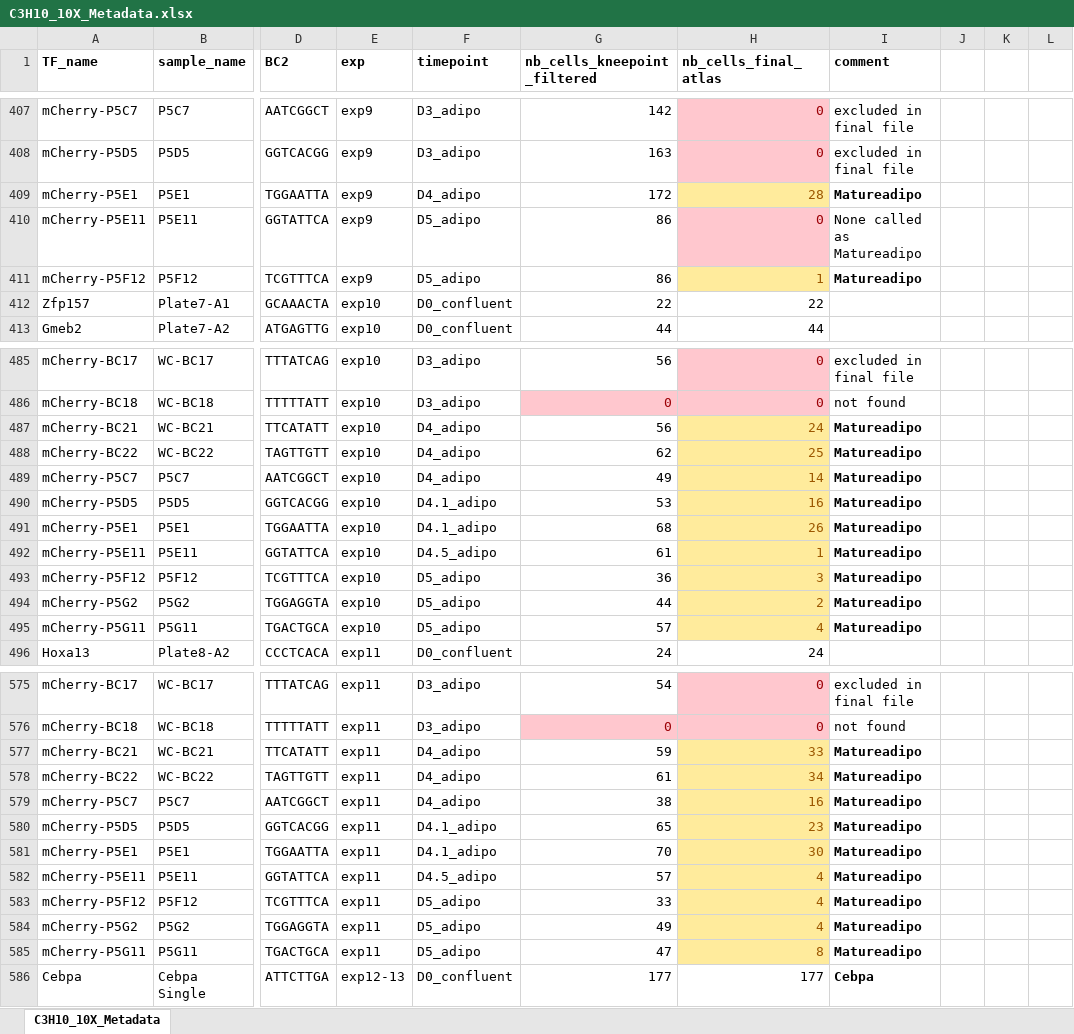
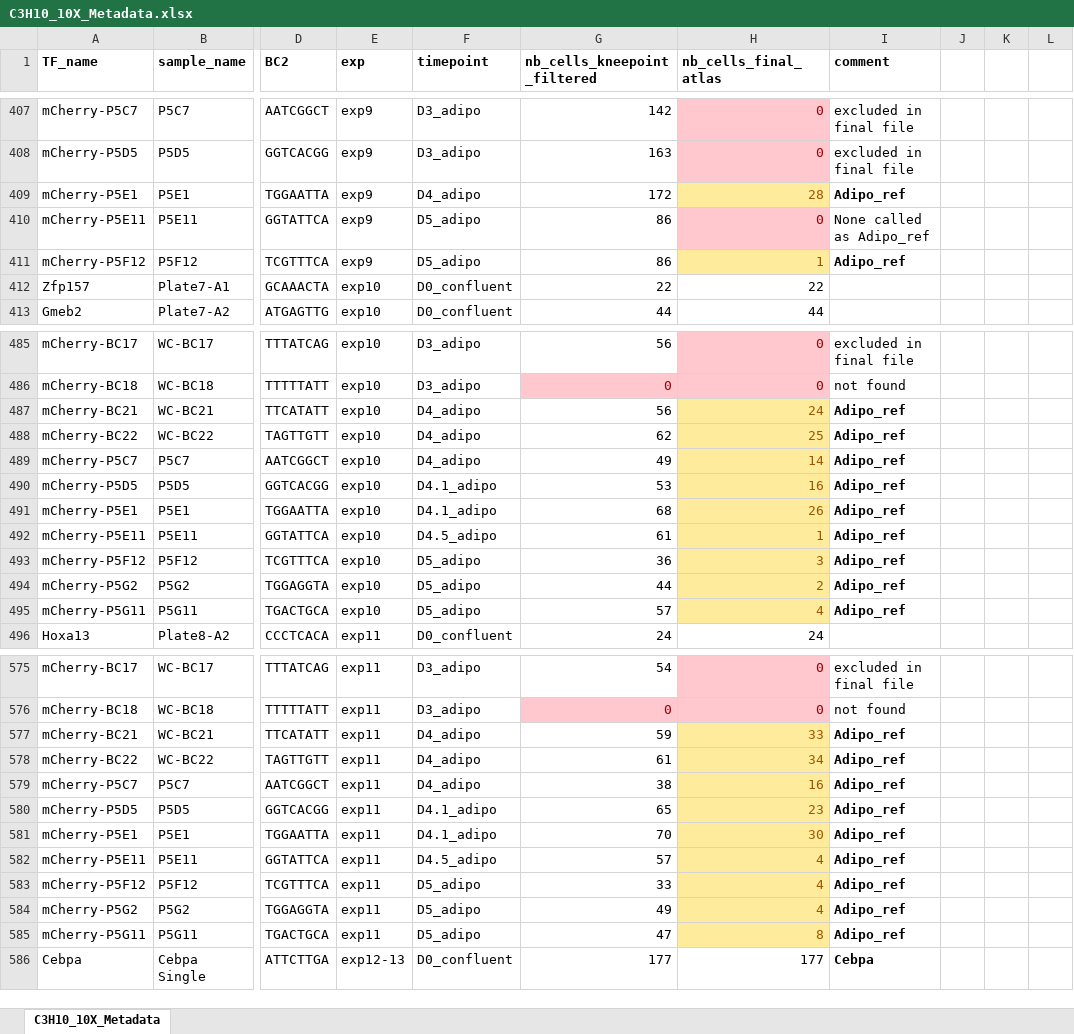
Before and after one commit to DeplanckeLab/TF-seq, an Excel workbook: metadata/C3H10_10X_Metadata.xlsx, sheet C3H10_10X_Metadata, drawn as a sheet; only a part is shown, gaps mark what is left out; values as stored, in another font and other column widths than the file's, no borders; the diff covers the shown part only; the diff names each change by its address in the sheet, - before the commit and + after, or states it on an @@ line.

Commit message:
Update C3H10_10X_Metadata.xlsx
Adipo_ref / Myo_ref

```diff
--- a/metadata/C3H10_10X_Metadata.xlsx (sheet C3H10_10X_Metadata)
+++ b/metadata/C3H10_10X_Metadata.xlsx (sheet C3H10_10X_Metadata)
-I409 (comment): Matureadipo
+I409 (comment): Adipo_ref
-I410 (comment): None called as Matureadipo
+I410 (comment): None called as Adipo_ref
-I411 (comment): Matureadipo
+I411 (comment): Adipo_ref
-I487:I495 (comment): Matureadipo
+I487:I495 (comment): Adipo_ref
-I577:I585 (comment): Matureadipo
+I577:I585 (comment): Adipo_ref
```
Also changed, not shown: 19 edited cells elsewhere in this sheet.
